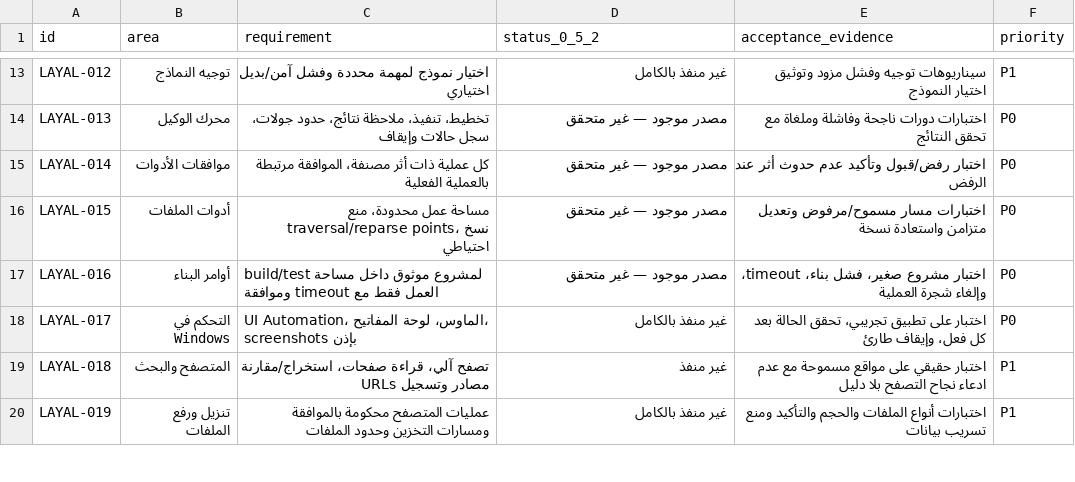
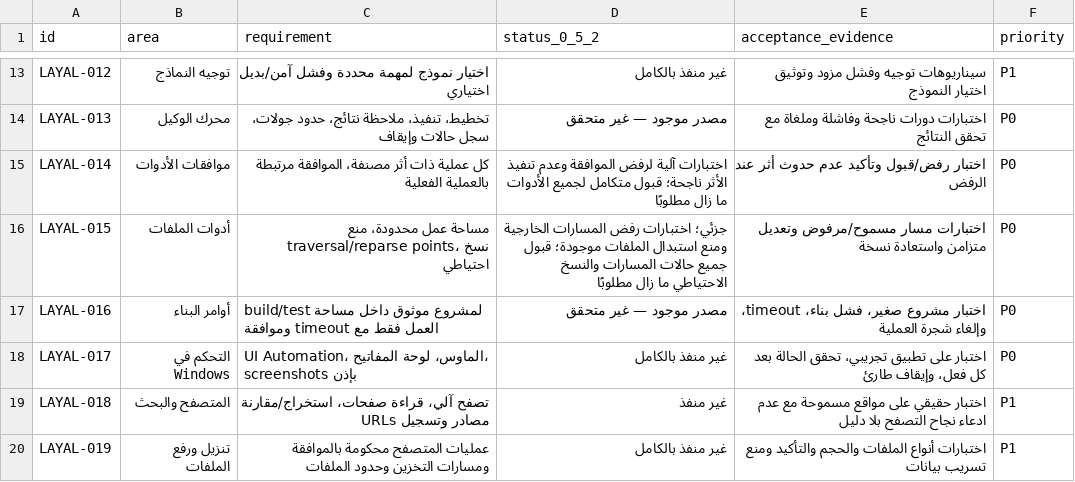
Before and after one commit to MohamedElsayedFathy/Layal-Windows-Agent, a CSV file: docs/REQUIREMENT_TRACEABILITY.csv, drawn as a sheet; only a part is shown, gaps mark what is left out; the diff covers the shown part only.

```diff
--- a/docs/REQUIREMENT_TRACEABILITY.csv
+++ b/docs/REQUIREMENT_TRACEABILITY.csv
@@ -14,4 +14,4 @@ LAYAL-012,توجيه النماذج,اختيار نموذج لمهمة محدد
 LAYAL-013,محرك الوكيل,تخطيط، تنفيذ، ملاحظة نتائج، حدود جولات، سجل حالات وإيقاف,مصدر موجود — غير متحقق,اختبارات دورات ناجحة وفاشلة وملغاة مع تحقق النتائج,P0
-LAYAL-014,موافقات الأدوات,كل عملية ذات أثر مصنفة، الموافقة مرتبطة بالعملية الفعلية,مصدر موجود — غير متحقق,اختبار رفض/قبول وتأكيد عدم حدوث أثر عند الرفض,P0
-LAYAL-015,أدوات الملفات,مساحة عمل محدودة، منع traversal/reparse points، نسخ احتياطي,مصدر موجود — غير متحقق,اختبارات مسار مسموح/مرفوض وتعديل متزامن واستعادة نسخة,P0
+LAYAL-014,موافقات الأدوات,كل عملية ذات أثر مصنفة، الموافقة مرتبطة بالعملية الفعلية,اختبارات آلية لرفض الموافقة وعدم تنفيذ الأثر ناجحة؛ قبول متكامل لجميع الأدوات ما زال مطلوبًا,اختبار رفض/قبول وتأكيد عدم حدوث أثر عند الرفض,P0
+LAYAL-015,أدوات الملفات,مساحة عمل محدودة، منع traversal/reparse points، نسخ احتياطي,جزئي؛ اختبارات رفض المسارات الخارجية ومنع استبدال الملفات موجودة؛ قبول جميع حالات المسارات والنسخ الاحتياطي ما زال مطلوبًا,اختبارات مسار مسموح/مرفوض وتعديل متزامن واستعادة نسخة,P0
 LAYAL-016,أوامر البناء,build/test لمشروع موثوق داخل مساحة العمل فقط مع timeout وموافقة,مصدر موجود — غير متحقق,اختبار مشروع صغير، فشل بناء، timeout، وإلغاء شجرة العملية,P0
```
Also changed, not shown: 6 edited cells elsewhere in this file, 4 other files.
